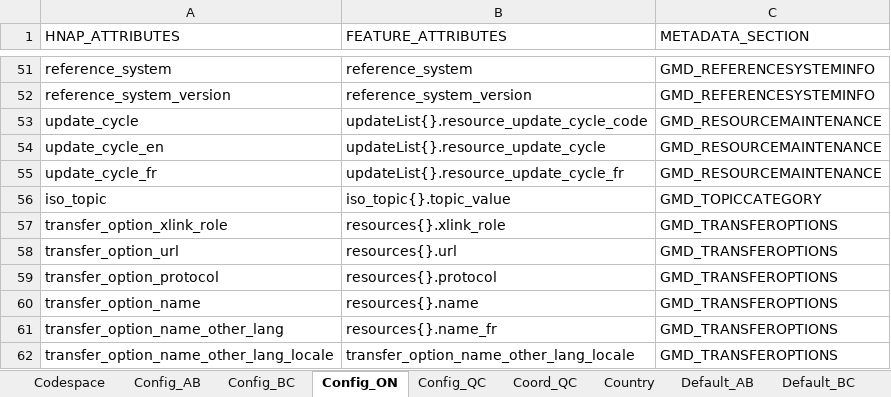
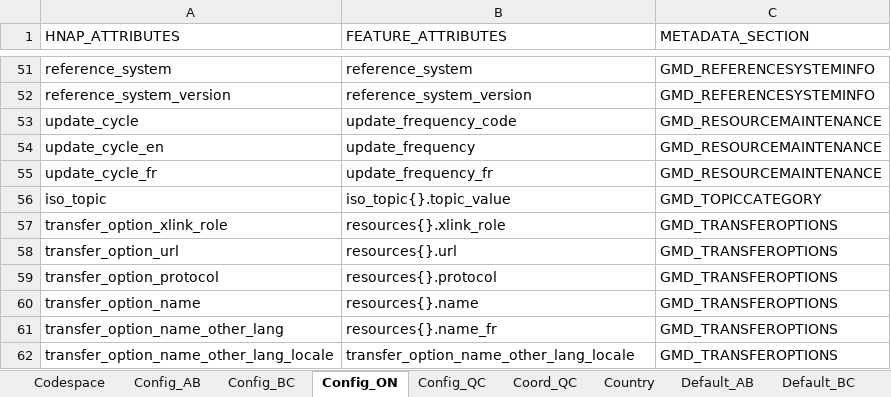
Before and after one commit to federal-geospatial-platform/fgp-metadata-proxy, an Excel workbook: FME_files/LOOKUP_TABLES/P-T_ETL_LOOKUP_TABLES.xlsx, sheet Config_ON, drawn as a sheet; only a part is shown, gaps mark what is left out; values as stored, in another font and other column widths than the file's, no borders; the diff names each change by its address in the sheet, - before the commit and + after, or states it on an @@ line.

```diff
--- a/FME_files/LOOKUP_TABLES/P-T_ETL_LOOKUP_TABLES.xlsx (sheet Config_ON)
+++ b/FME_files/LOOKUP_TABLES/P-T_ETL_LOOKUP_TABLES.xlsx (sheet Config_ON)
-B53 (FEATURE_ATTRIBUTES): updateList{}.resource_update_cycle_code
+B53 (FEATURE_ATTRIBUTES): update_frequency_code
-B54 (FEATURE_ATTRIBUTES): updateList{}.resource_update_cycle
+B54 (FEATURE_ATTRIBUTES): update_frequency
-B55 (FEATURE_ATTRIBUTES): updateList{}.resource_update_cycle_fr
+B55 (FEATURE_ATTRIBUTES): update_frequency_fr
```
Also changed, not shown: sheet Update, sheet Default_ON, other sheet tabs, 2 other files.
